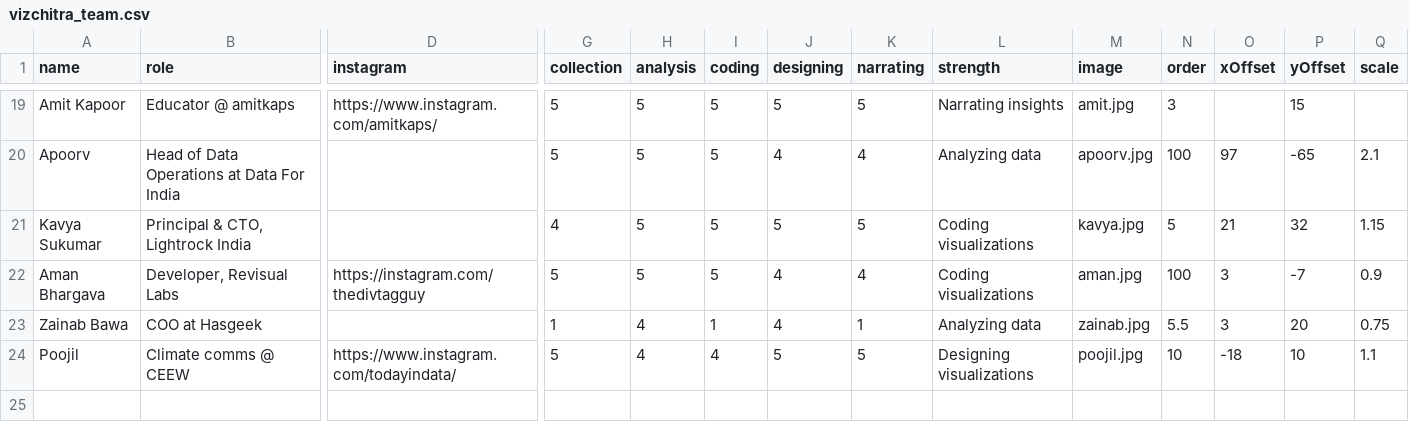
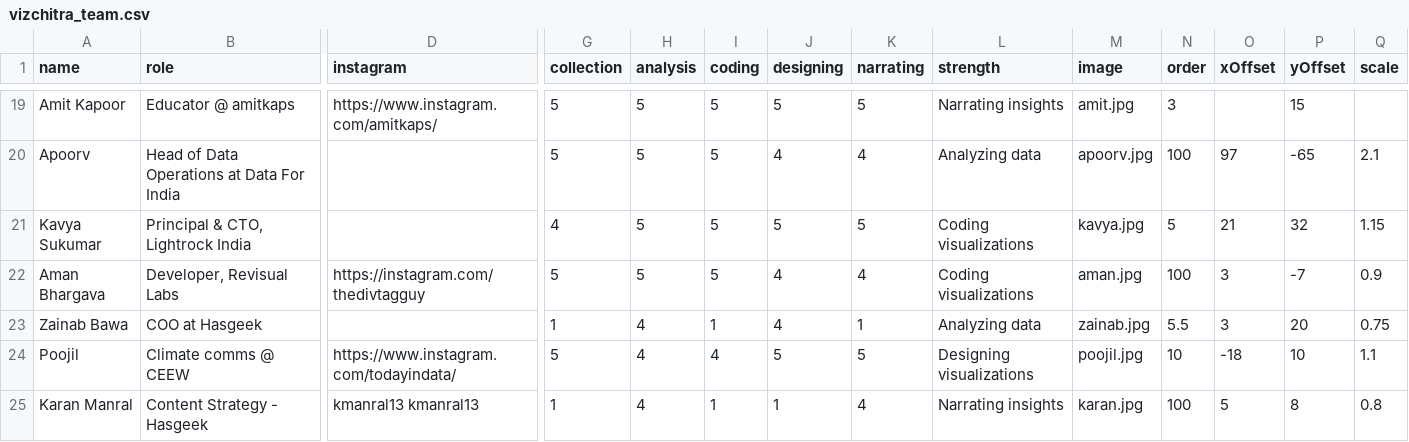
Before and after one commit to vizchitra/vizchitra.github.io, a CSV file: static/data/vizchitra_team.csv, drawn as a sheet; only a part is shown, gaps mark what is left out; rows hold the shown columns only; the diff names each change by its address in the sheet, - before the commit and + after, or states it on an @@ line.

Commit message:
update team list data

```diff
--- a/static/data/vizchitra_team.csv
+++ b/static/data/vizchitra_team.csv
+row 25: Karan Manral | Content Strategy - Hasgeek | kmanral13 kmanral13 | 1 | 4 | 1 | 1 | 4 | Narrating insights | karan.jpg | 100 | 5 | 8 | 0.8
```
Also changed, not shown: 1 other file.
